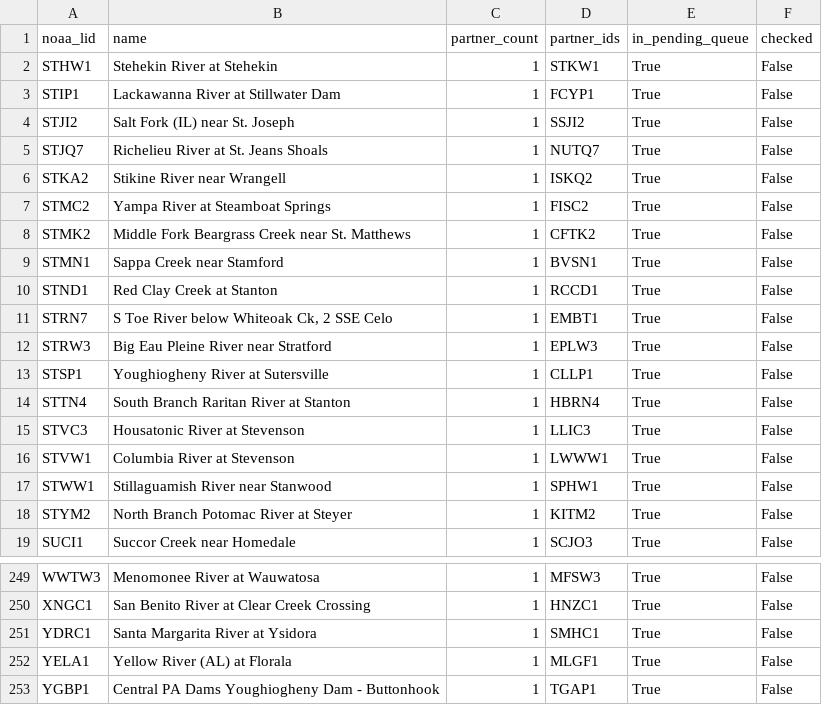
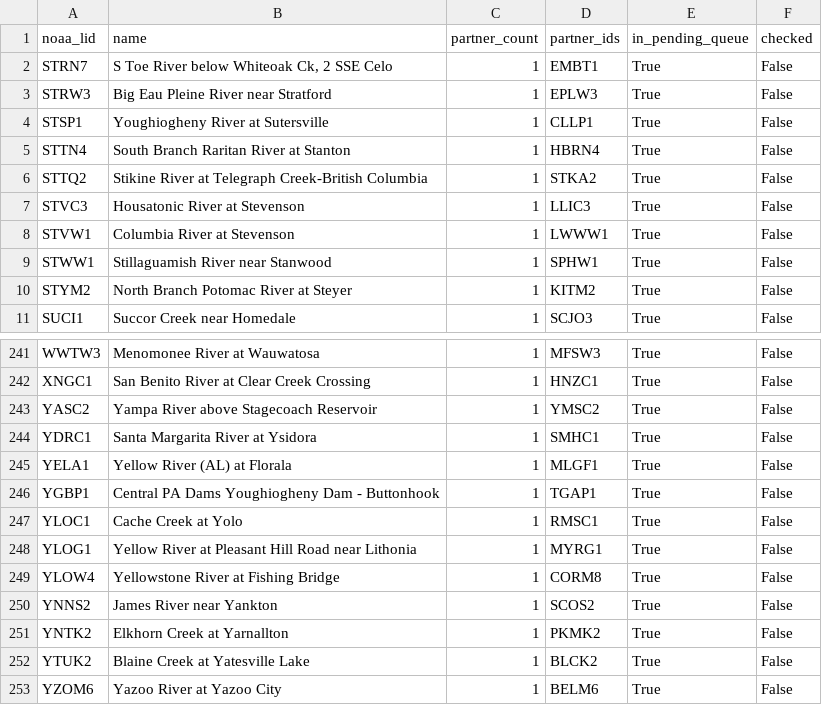
Before and after one commit to pbangiola/paddlersmap, a CSV file: data/network_audit/single_partner_endpoints.csv, drawn as a sheet; only a part is shown, gaps mark what is left out; the shorter side is filled out with more unchanged rows; removed rows and columns are numbered as before the commit, all else as after; the diff names each change by its address in the sheet, - before the commit and + after, or states it on an @@ line.

```diff
--- a/data/network_audit/single_partner_endpoints.csv
+++ b/data/network_audit/single_partner_endpoints.csv
-row 2: STHW1 | Stehekin River at Stehekin | 1 | STKW1 | True | False
-row 3: STIP1 | Lackawanna River at Stillwater Dam | 1 | FCYP1 | True | False
-row 4: STJI2 | Salt Fork (IL) near St. Joseph | 1 | SSJI2 | True | False
-row 5: STJQ7 | Richelieu River at St. Jeans Shoals | 1 | NUTQ7 | True | False
-row 6: STKA2 | Stikine River near Wrangell | 1 | ISKQ2 | True | False
-row 7: STMC2 | Yampa River at Steamboat Springs | 1 | FISC2 | True | False
-row 8: STMK2 | Middle Fork Beargrass Creek near St. Matthews | 1 | CFTK2 | True | False
-row 9: STMN1 | Sappa Creek near Stamford | 1 | BVSN1 | True | False
-row 10: STND1 | Red Clay Creek at Stanton | 1 | RCCD1 | True | False
+row 6: STTQ2 | Stikine River at Telegraph Creek-British Columbia | 1 | STKA2 | True | False
+row 243: YASC2 | Yampa River above Stagecoach Reservoir | 1 | YMSC2 | True | False
```
Also changed, not shown: data/network_audit/unchecked_endpoints.csv, 3 other files.
